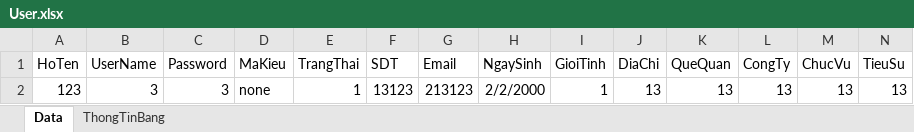
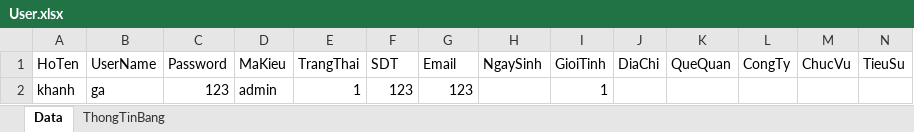
Before and after one commit to daoquyanh2000/QuanLyHoSo, an Excel workbook: Assets/Excel/User/User.xlsx, sheet Data, drawn as a sheet; only a part is shown; values as stored, in another font and other column widths than the file's, no borders; table styles not drawn; removed rows and columns are numbered as before the commit, all else as after; rows hold the shown columns only; the diff names each change by its address in the sheet, - before the commit and + after, or states it on an @@ line.

```diff
--- a/Assets/Excel/User/User.xlsx (sheet Data)
+++ b/Assets/Excel/User/User.xlsx (sheet Data)
-row 2: 123 | 3 | 3 | none | 1 | 13123 | 213123 | 2/2/2000 | 1 | 13 | 13 | 13 | 13 | 13
+row 2: khanh | ga | 123 | admin | 1 | 123 | 123 |  | 1
```
Also changed, not shown: sheet ThongTinBang, Assets/Excel/Category/Category.xlsx, 9 other files.
